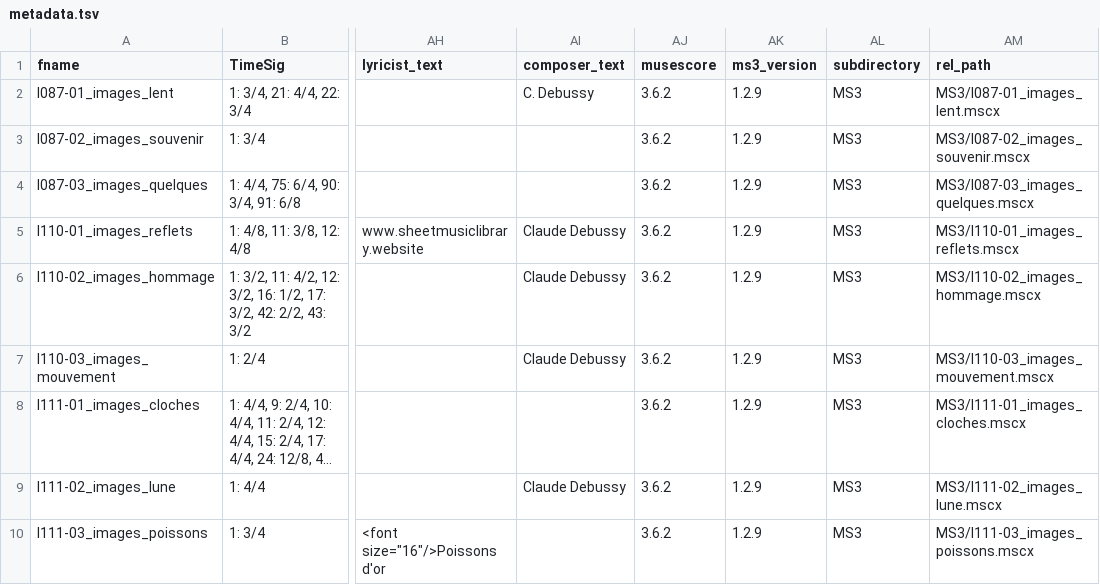
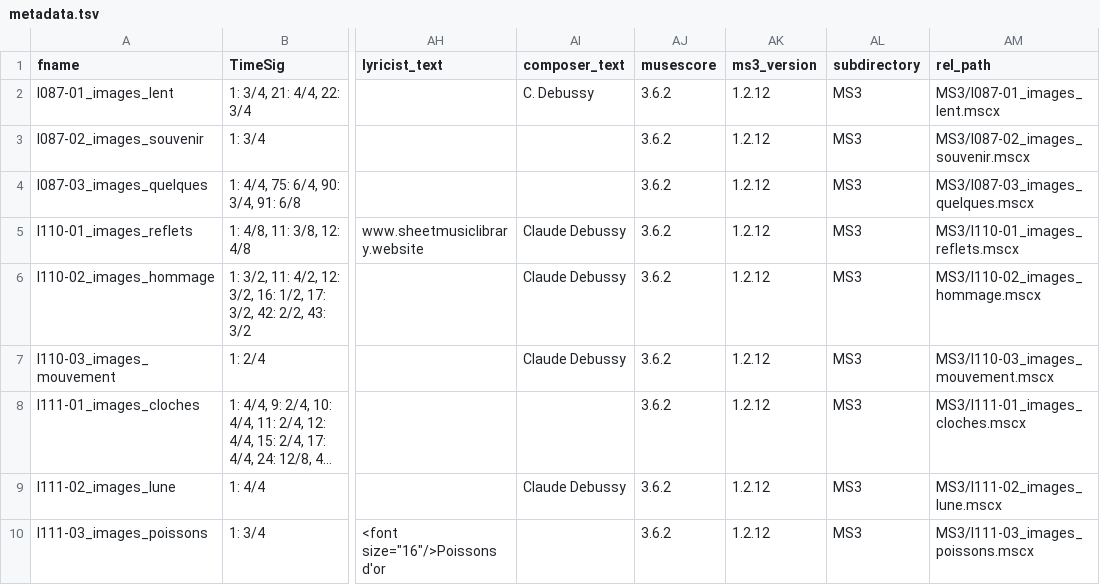
Before and after one commit to DCMLab/debussy_images, a TSV file: metadata.tsv, drawn as a sheet; only a part is shown, gaps mark what is left out; long unchanged cells end in …; the diff names each change by its address in the sheet, - before the commit and + after, or states it on an @@ line.

```diff
--- a/metadata.tsv
+++ b/metadata.tsv
-AK2:AK10 (ms3_version): 1.2.9
+AK2:AK10 (ms3_version): 1.2.12
```
Also changed, not shown: 4 other files.
